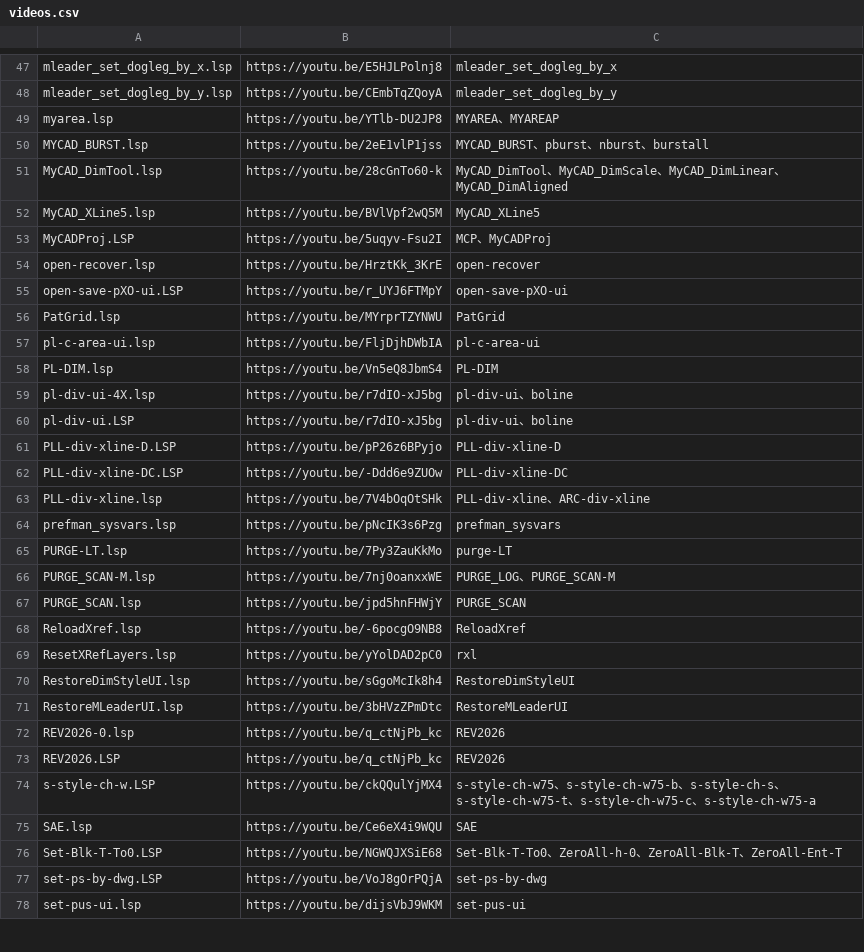
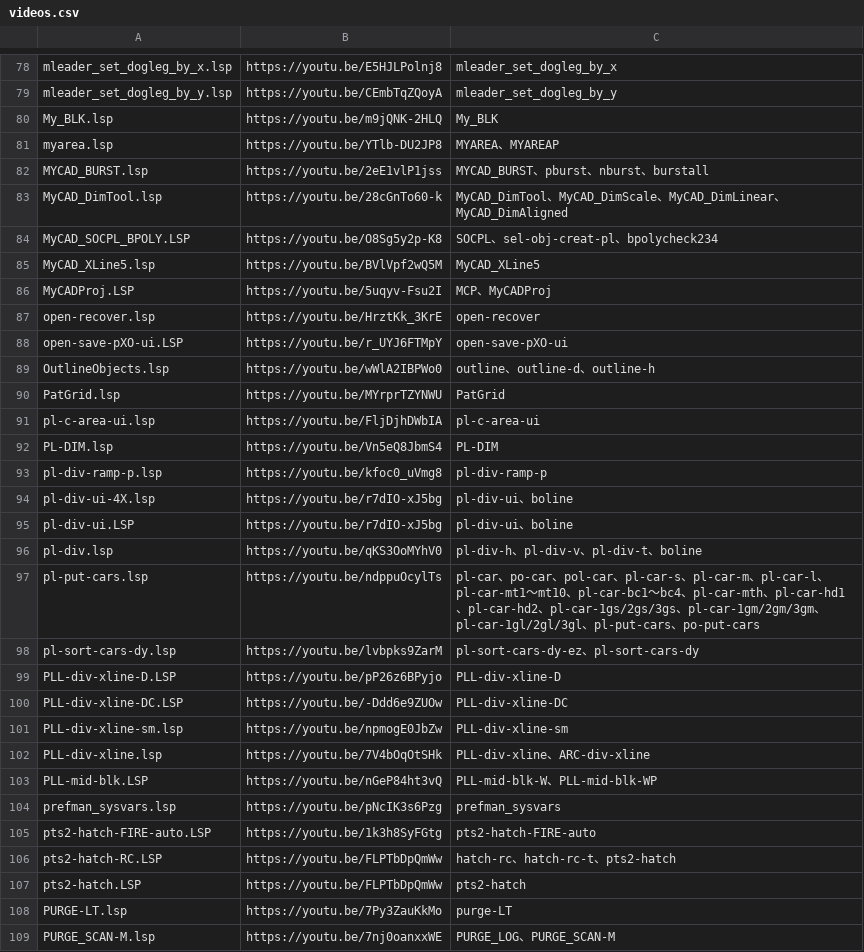
Before and after one commit to CHENGSHUNYI/lisp-island, a CSV file: videos.csv, drawn as a sheet; only a part is shown, gaps mark what is left out; the shorter side is filled out with more unchanged rows; the diff covers the shown part only; the diff names each change by its address in the sheet, - before the commit and + after, or states it on an @@ line.

```diff
--- a/videos.csv
+++ b/videos.csv
+row 80: My_BLK.lsp | https://youtu.be/m9jQNK-2HLQ | My_BLK
+row 84: MyCAD_SOCPL_BPOLY.LSP | https://youtu.be/O8Sg5y2p-K8 | SOCPL、sel-obj-creat-pl、bpolycheck234
+row 89: OutlineObjects.lsp | https://youtu.be/wWlA2IBPWo0 | outline、outline-d、outline-h
+row 93: pl-div-ramp-p.lsp | https://youtu.be/kfoc0_uVmg8 | pl-div-ramp-p
+row 96: pl-div.lsp | https://youtu.be/qKS3OoMYhV0 | pl-div-h、pl-div-v、pl-div-t、boline
+row 97: pl-put-cars.lsp | https://youtu.be/ndppuOcylTs | pl-car、po-car、pol-car、pl-car-s、pl-car-m、pl-car-l、pl-car-mt1～mt10、pl-car-bc1～bc4、pl-car-mth、pl-car-hd1、pl-car-hd2、pl-car-1gs/2gs/3gs、pl-car-1gm/2gm/3gm、pl-car-1gl/2gl/3gl、pl-put-cars、po-put-cars
+row 98: pl-sort-cars-dy.lsp | https://youtu.be/lvbpks9ZarM | pl-sort-cars-dy-ez、pl-sort-cars-dy
+row 101: PLL-div-xline-sm.lsp | https://youtu.be/npmogE0JbZw | PLL-div-xline-sm
+row 103: PLL-mid-blk.LSP | https://youtu.be/nGeP84ht3vQ | PLL-mid-blk-W、PLL-mid-blk-WP
+row 105: pts2-hatch-FIRE-auto.LSP | https://youtu.be/1k3h8SyFGtg | pts2-hatch-FIRE-auto
+row 106: pts2-hatch-RC.LSP | https://youtu.be/FLPTbDpQmWw | hatch-rc、hatch-rc-t、pts2-hatch
+row 107: pts2-hatch.LSP | https://youtu.be/FLPTbDpQmWw | pts2-hatch
```
Also changed, not shown: 49 added rows and 2 moved rows elsewhere in this file, 1 other file.
